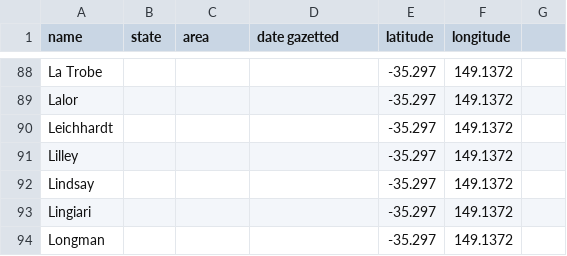
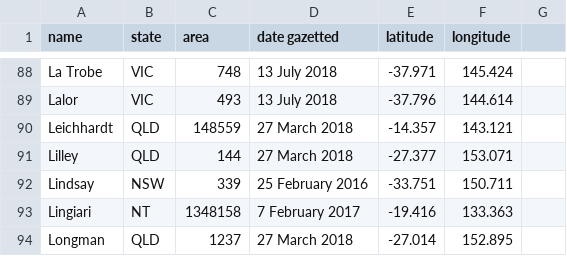
Before and after one commit to Robinyo/serendipity-api, a CSV file: projects/spring-boot/server/src/main/resources/sample-data/electoral-divisions.csv, drawn as a sheet; only a part is shown, gaps mark what is left out; the diff covers the shown part only; the diff names each change by its address in the sheet, - before the commit and + after, or states it on an @@ line.

```diff
--- a/projects/spring-boot/server/src/main/resources/sample-data/electoral-divisions.csv
+++ b/projects/spring-boot/server/src/main/resources/sample-data/electoral-divisions.csv
-B88:B89 (state): (empty)
+B88:B89 (state): VIC
-C88 (area): (empty)
+C88 (area): 748
-D88:D89 (date gazetted): (empty)
+D88:D89 (date gazetted): 13 July 2018
-E88 (latitude): -35.297
+E88 (latitude): -37.971
-F88 (longitude): 149.1372
+F88 (longitude): 145.424
-C89 (area): (empty)
+C89 (area): 493
-E89 (latitude): -35.297
+E89 (latitude): -37.796
-F89 (longitude): 149.1372
+F89 (longitude): 144.614
-B90:B91 (state): (empty)
+B90:B91 (state): QLD
-C90 (area): (empty)
+C90 (area): 148559
-D90:D91 (date gazetted): (empty)
+D90:D91 (date gazetted): 27 March 2018
-E90 (latitude): -35.297
+E90 (latitude): -14.357
-F90 (longitude): 149.1372
+F90 (longitude): 143.121
-C91 (area): (empty)
+C91 (area): 144
-E91 (latitude): -35.297
+E91 (latitude): -27.377
-F91 (longitude): 149.1372
+F91 (longitude): 153.071
-B92 (state): (empty)
+B92 (state): NSW
-C92 (area): (empty)
+C92 (area): 339
-D92 (date gazetted): (empty)
+D92 (date gazetted): 25 February 2016
-E92 (latitude): -35.297
+E92 (latitude): -33.751
-F92 (longitude): 149.1372
+F92 (longitude): 150.711
-B93 (state): (empty)
+B93 (state): NT
-C93 (area): (empty)
+C93 (area): 1348158
-D93 (date gazetted): (empty)
+D93 (date gazetted): 7 February 2017
-E93 (latitude): -35.297
+E93 (latitude): -19.416
-F93 (longitude): 149.1372
+F93 (longitude): 133.363
-B94 (state): (empty)
+B94 (state): QLD
-C94 (area): (empty)
+C94 (area): 1237
-D94 (date gazetted): (empty)
+D94 (date gazetted): 27 March 2018
-E94 (latitude): -35.297
+E94 (latitude): -27.014
-F94 (longitude): 149.1372
+F94 (longitude): 152.895
```
Also changed, not shown: 45 edited cells elsewhere in this file, 12 other files.
